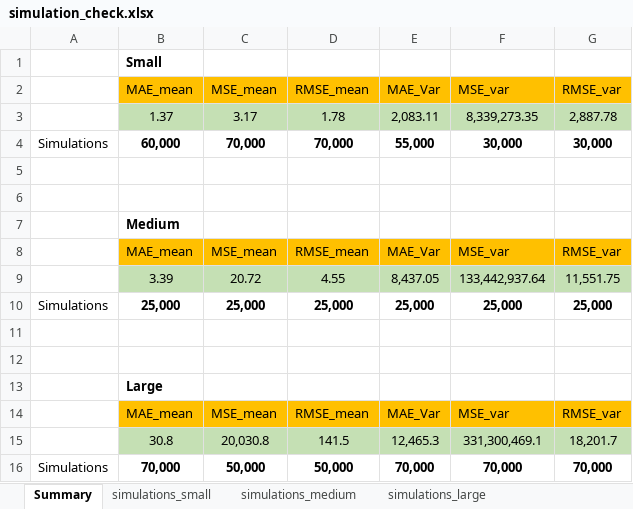
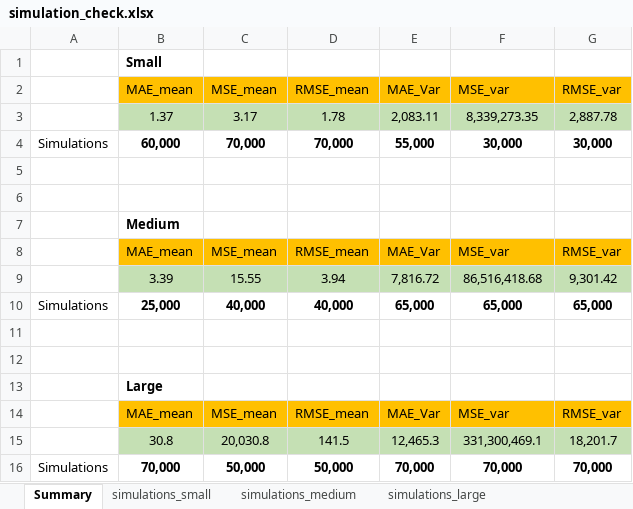
Before and after one commit to FinNijatTech/C-Final-Project, an Excel workbook: simulation_check.xlsx, sheet Summary, drawn as a sheet; values as stored, in another font and other column widths than the file's, no borders; removed rows and columns are numbered as before the commit, all else as after; the diff names each change by its address in the sheet, - before the commit and + after, or states it on an @@ line.

Commit message:
Finish simulation check for sample_medium

```diff
--- a/simulation_check.xlsx (sheet Summary)
+++ b/simulation_check.xlsx (sheet Summary)
-row 9:  | 3.39 | 20.72 | 4.55 | 8,437.05 | 133,442,937.64 | 11,551.75
-row 10: Simulations | 25,000 | 25,000 | 25,000 | 25,000 | 25,000 | 25,000
+row 9:  | 3.39 | 15.55 | 3.94 | 7,816.72 | 86,516,418.68 | 9,301.42
+row 10: Simulations | 25,000 | 40,000 | 40,000 | 65,000 | 65,000 | 65,000
```
Also changed, not shown: sheet simulations_medium, sheet simulations_small.
